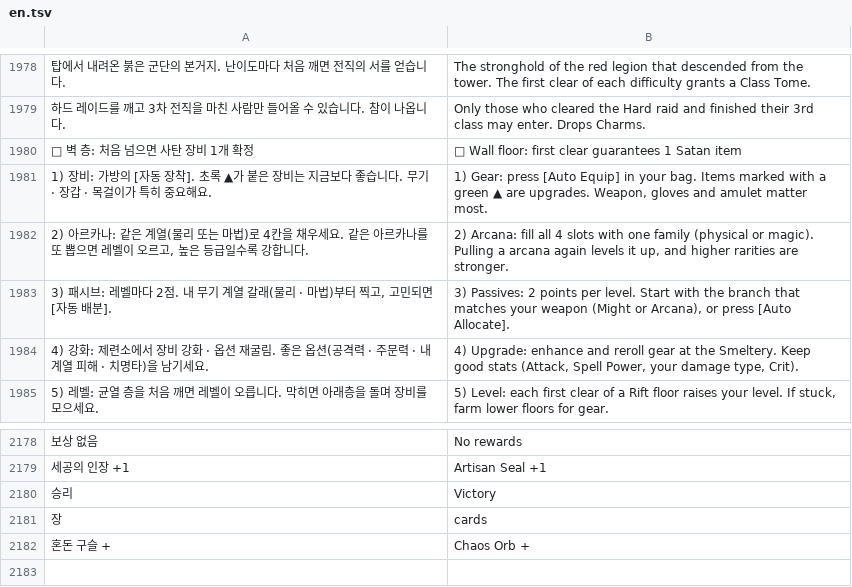
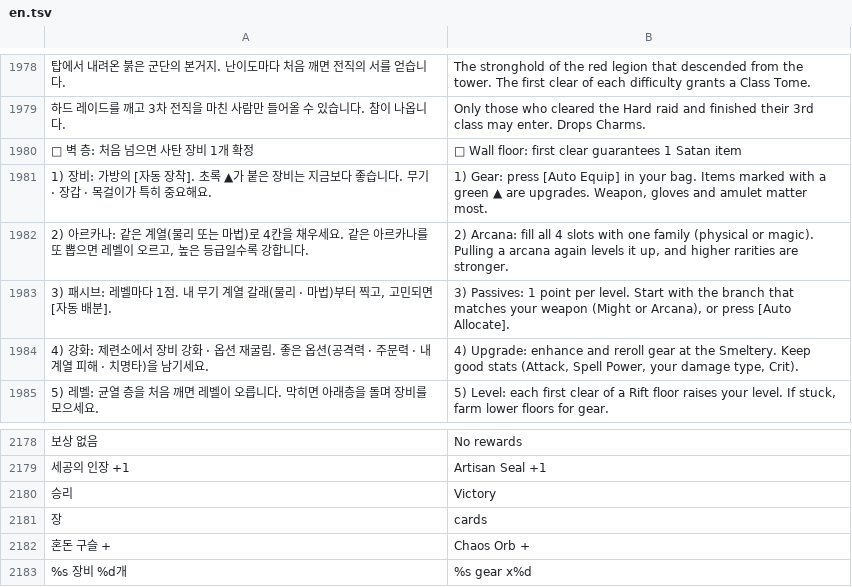
Before and after one commit to rkdtjsdh092970-sketch/dungeon-slash, a TSV file: roblox/lang/en.tsv, drawn as a sheet; only a part is shown, gaps mark what is left out; the diff names each change by its address in the sheet, - before the commit and + after, or states it on an @@ line.

```diff
--- a/roblox/lang/en.tsv
+++ b/roblox/lang/en.tsv
-A1983: …벨마다 2점. 내…
+A1983: …벨마다 1점. 내…
-B1983: 3) Passives: 2 points per level.…
+B1983: 3) Passives: 1 point per level.…
+row 2183: %s 장비 %d개 | %s gear x%d
```
Also changed, not shown: 8 other files.
